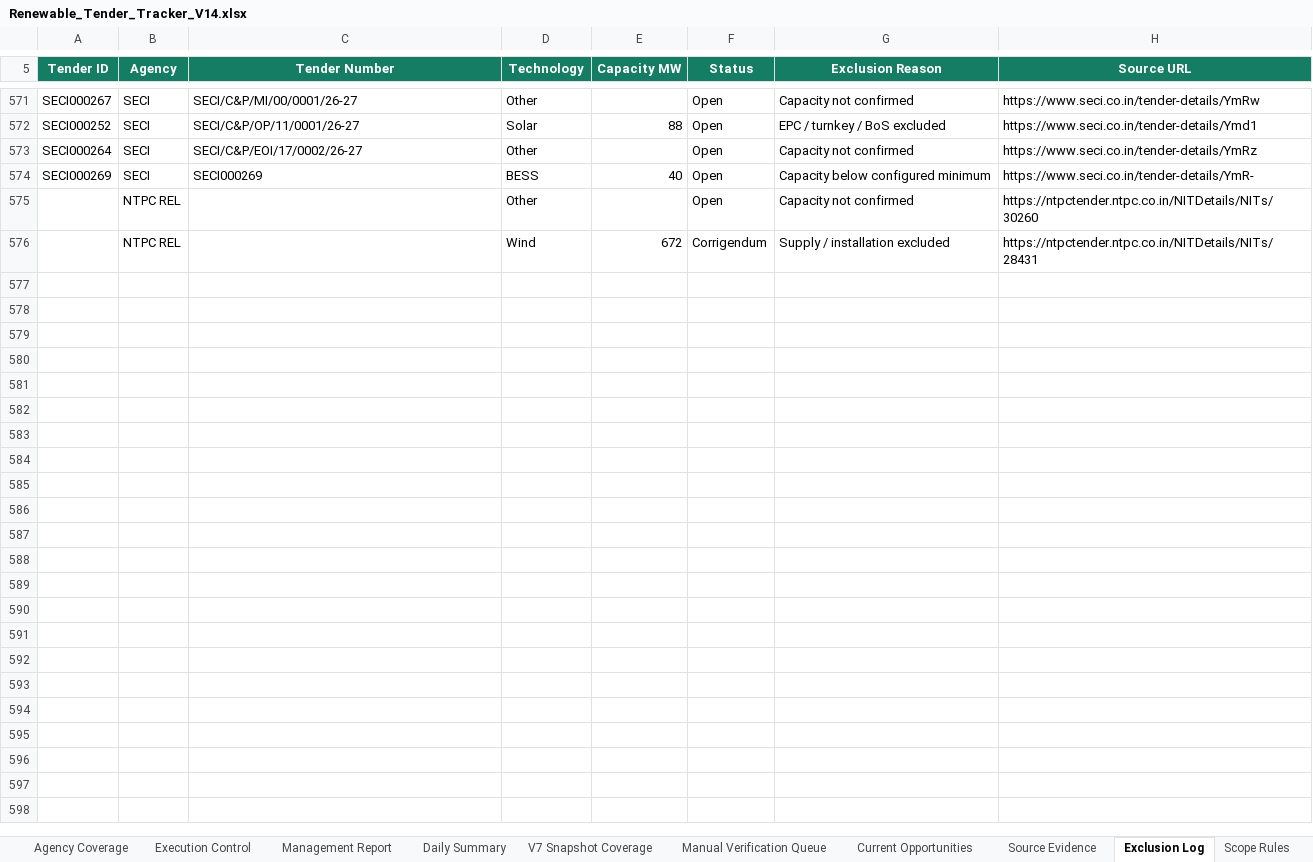
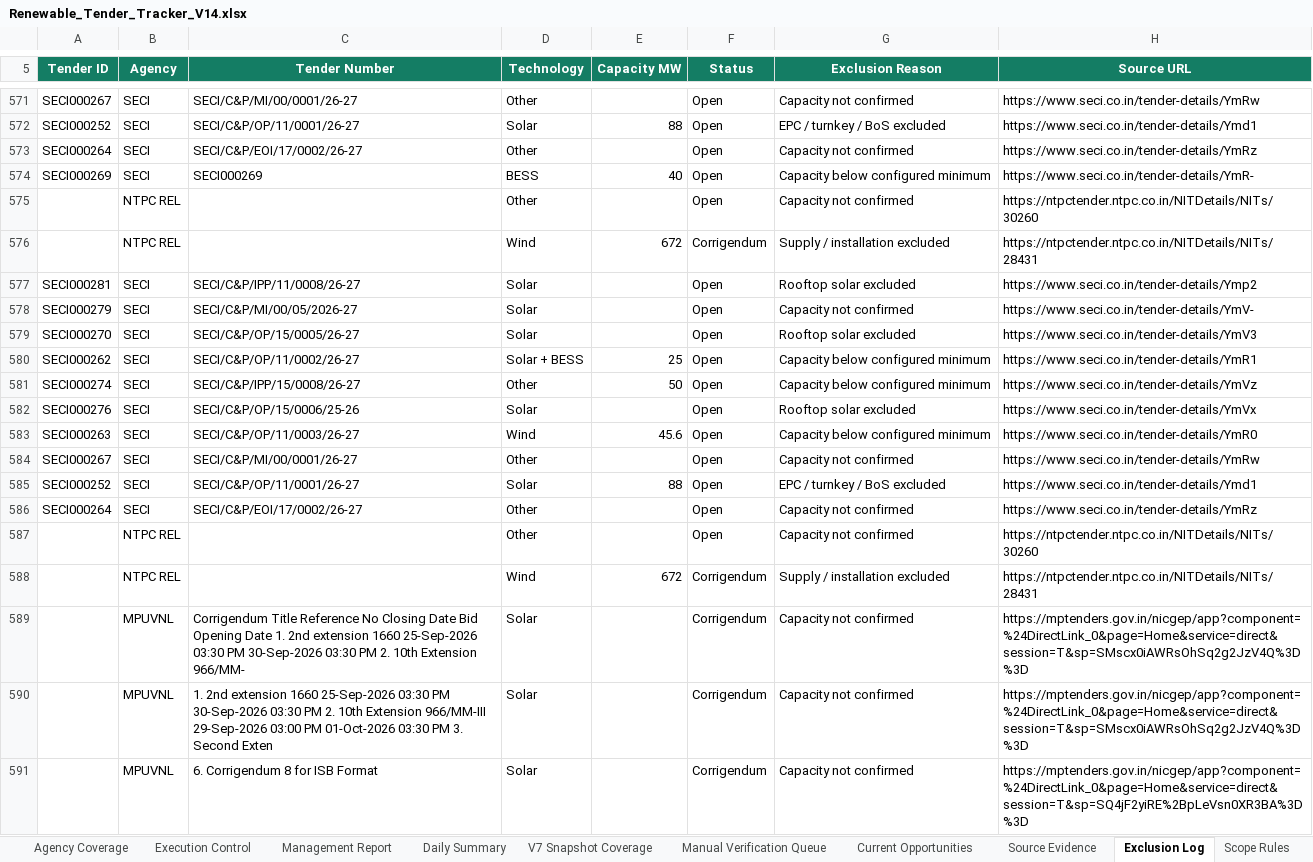
Before and after one commit to omi54321/Renewable-tender-tracker, an Excel workbook: Output/Renewable_Tender_Tracker_V14.xlsx, sheet Exclusion Log, drawn as a sheet; only a part is shown, gaps mark what is left out; values as stored, in another font and other column widths than the file's, no borders; table styles not drawn; the diff names each change by its address in the sheet, - before the commit and + after, or states it on an @@ line.

Commit message:
V14 automated tender update 2026-09-19 07:42 UTC

```diff
--- a/Output/Renewable_Tender_Tracker_V14.xlsx (sheet Exclusion Log)
+++ b/Output/Renewable_Tender_Tracker_V14.xlsx (sheet Exclusion Log)
+row 577: SECI000281 | SECI | SECI/C&P/IPP/11/0008/26-27 | Solar |  | Open | Rooftop solar excluded | https://www.seci.co.in/tender-details/Ymp2
+row 578: SECI000279 | SECI | SECI/C&P/MI/00/05/2026-27 | Solar |  | Open | Capacity not confirmed | https://www.seci.co.in/tender-details/YmV-
+row 579: SECI000270 | SECI | SECI/C&P/OP/15/0005/26-27 | Solar |  | Open | Rooftop solar excluded | https://www.seci.co.in/tender-details/YmV3
+row 580: SECI000262 | SECI | SECI/C&P/OP/11/0002/26-27 | Solar + BESS | 25 | Open | Capacity below configured minimum | https://www.seci.co.in/tender-details/YmR1
+row 581: SECI000274 | SECI | SECI/C&P/IPP/15/0008/26-27 | Other | 50 | Open | Capacity below configured minimum | https://www.seci.co.in/tender-details/YmVz
+row 582: SECI000276 | SECI | SECI/C&P/OP/15/0006/25-26 | Solar |  | Open | Rooftop solar excluded | https://www.seci.co.in/tender-details/YmVx
+row 583: SECI000263 | SECI | SECI/C&P/OP/11/0003/26-27 | Wind | 45.6 | Open | Capacity below configured minimum | https://www.seci.co.in/tender-details/YmR0
+row 584: SECI000267 | SECI | SECI/C&P/MI/00/0001/26-27 | Other |  | Open | Capacity not confirmed | https://www.seci.co.in/tender-details/YmRw
+row 585: SECI000252 | SECI | SECI/C&P/OP/11/0001/26-27 | Solar | 88 | Open | EPC / turnkey / BoS excluded | https://www.seci.co.in/tender-details/Ymd1
+row 586: SECI000264 | SECI | SECI/C&P/EOI/17/0002/26-27 | Other |  | Open | Capacity not confirmed | https://www.seci.co.in/tender-details/YmRz
+row 587:  | NTPC REL |  | Other |  | Open | Capacity not confirmed | https://ntpctender.ntpc.co.in/NITDetails/NITs/30260
+row 588:  | NTPC REL |  | Wind | 672 | Corrigendum | Supply / installation excluded | https://ntpctender.ntpc.co.in/NITDetails/NITs/28431
+row 589:  | MPUVNL | Corrigendum Title Reference No Closing Date Bid Opening Date 1. 2nd extension 1660 25-Sep-2026 03:30 PM 30-Sep-2026 03:30 PM 2. 10th Extension 966/MM- | Solar |  | Corrigendum | Capacity not confirmed | https://mptenders.gov.in/nicgep/app?component=%24DirectLink_0&page=Home&service=direct&session=T&sp=SMscx0iAWRsOhSq2g2JzV4Q%3D%3D
+row 590:  | MPUVNL | 1. 2nd extension 1660 25-Sep-2026 03:30 PM 30-Sep-2026 03:30 PM 2. 10th Extension 966/MM-III 29-Sep-2026 03:00 PM 01-Oct-2026 03:30 PM 3. Second Exten | Solar |  | Corrigendum | Capacity not confirmed | https://mptenders.gov.in/nicgep/app?component=%24DirectLink_0&page=Home&service=direct&session=T&sp=SMscx0iAWRsOhSq2g2JzV4Q%3D%3D
+row 591:  | MPUVNL | 6. Corrigendum 8 for ISB Format | Solar |  | Corrigendum | Capacity not confirmed | https://mptenders.gov.in/nicgep/app?component=%24DirectLink_0&page=Home&service=direct&session=T&sp=SQ4jF2yiRE%2BpLeVsn0XR3BA%3D%3D
```
Also changed, not shown: sheet Master Tenders, sheet Automation Status, 4 other files.
